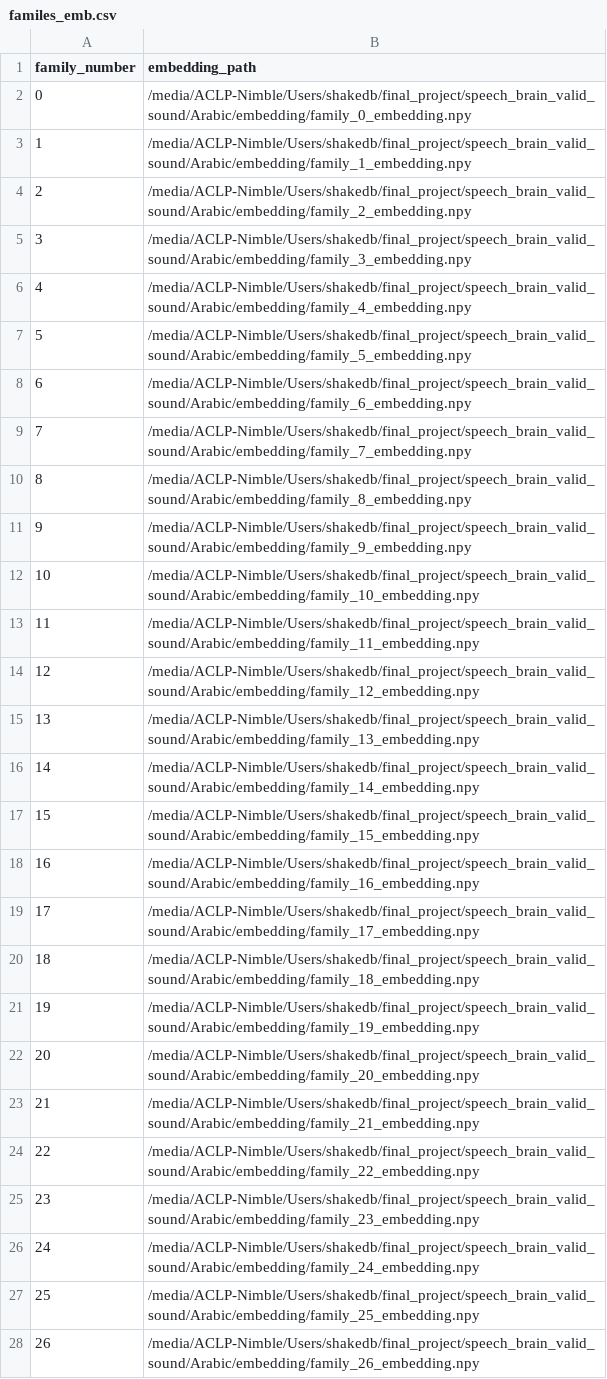
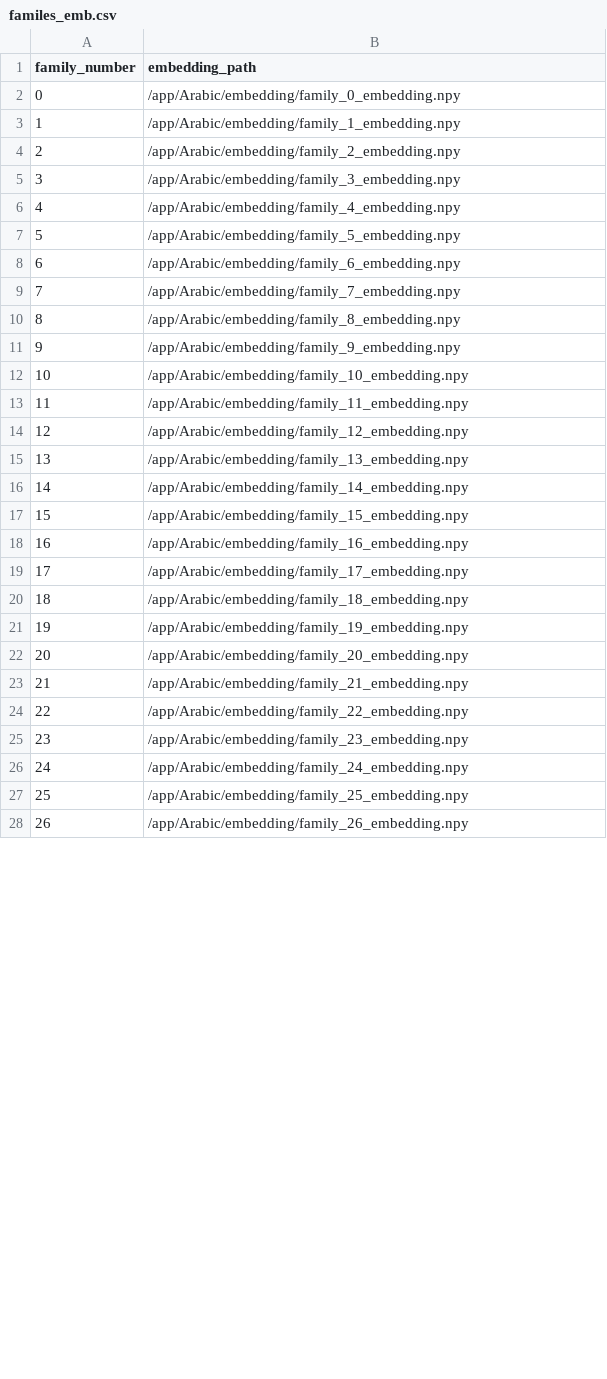
Before and after one commit to vcuxvdsuk/graduation-project, a CSV file: Arabic/familes_emb.csv, drawn as a sheet; only a part is shown; the diff covers the shown part only.

Commit message:
added docker infrastructure to the project - part 3

```diff
--- a/Arabic/familes_emb.csv
+++ b/Arabic/familes_emb.csv
@@ -1,28 +1,28 @@
 family_number,embedding_path
-0,/media/ACLP-Nimble/Users/shakedb/final_project/speech_brain_valid_sound/Arabic/embedding/family_0_embedding.npy
-1,/media/ACLP-Nimble/Users/shakedb/final_project/speech_brain_valid_sound/Arabic/embedding/family_1_embedding.npy
-2,/media/ACLP-Nimble/Users/shakedb/final_project/speech_brain_valid_sound/Arabic/embedding/family_2_embedding.npy
-3,/media/ACLP-Nimble/Users/shakedb/final_project/speech_brain_valid_sound/Arabic/embedding/family_3_embedding.npy
-4,/media/ACLP-Nimble/Users/shakedb/final_project/speech_brain_valid_sound/Arabic/embedding/family_4_embedding.npy
-5,/media/ACLP-Nimble/Users/shakedb/final_project/speech_brain_valid_sound/Arabic/embedding/family_5_embedding.npy
-6,/media/ACLP-Nimble/Users/shakedb/final_project/speech_brain_valid_sound/Arabic/embedding/family_6_embedding.npy
-7,/media/ACLP-Nimble/Users/shakedb/final_project/speech_brain_valid_sound/Arabic/embedding/family_7_embedding.npy
-8,/media/ACLP-Nimble/Users/shakedb/final_project/speech_brain_valid_sound/Arabic/embedding/family_8_embedding.npy
-9,/media/ACLP-Nimble/Users/shakedb/final_project/speech_brain_valid_sound/Arabic/embedding/family_9_embedding.npy
-10,/media/ACLP-Nimble/Users/shakedb/final_project/speech_brain_valid_sound/Arabic/embedding/family_10_embedding.npy
-11,/media/ACLP-Nimble/Users/shakedb/final_project/speech_brain_valid_sound/Arabic/embedding/family_11_embedding.npy
-12,/media/ACLP-Nimble/Users/shakedb/final_project/speech_brain_valid_sound/Arabic/embedding/family_12_embedding.npy
-13,/media/ACLP-Nimble/Users/shakedb/final_project/speech_brain_valid_sound/Arabic/embedding/family_13_embedding.npy
-14,/media/ACLP-Nimble/Users/shakedb/final_project/speech_brain_valid_sound/Arabic/embedding/family_14_embedding.npy
-15,/media/ACLP-Nimble/Users/shakedb/final_project/speech_brain_valid_sound/Arabic/embedding/family_15_embedding.npy
-16,/media/ACLP-Nimble/Users/shakedb/final_project/speech_brain_valid_sound/Arabic/embedding/family_16_embedding.npy
-17,/media/ACLP-Nimble/Users/shakedb/final_project/speech_brain_valid_sound/Arabic/embedding/family_17_embedding.npy
-18,/media/ACLP-Nimble/Users/shakedb/final_project/speech_brain_valid_sound/Arabic/embedding/family_18_embedding.npy
-19,/media/ACLP-Nimble/Users/shakedb/final_project/speech_brain_valid_sound/Arabic/embedding/family_19_embedding.npy
-20,/media/ACLP-Nimble/Users/shakedb/final_project/speech_brain_valid_sound/Arabic/embedding/family_20_embedding.npy
-21,/media/ACLP-Nimble/Users/shakedb/final_project/speech_brain_valid_sound/Arabic/embedding/family_21_embedding.npy
-22,/media/ACLP-Nimble/Users/shakedb/final_project/speech_brain_valid_sound/Arabic/embedding/family_22_embedding.npy
-23,/media/ACLP-Nimble/Users/shakedb/final_project/speech_brain_valid_sound/Arabic/embedding/family_23_embedding.npy
-24,/media/ACLP-Nimble/Users/shakedb/final_project/speech_brain_valid_sound/Arabic/embedding/family_24_embedding.npy
-25,/media/ACLP-Nimble/Users/shakedb/final_project/speech_brain_valid_sound/Arabic/embedding/family_25_embedding.npy
-26,/media/ACLP-Nimble/Users/shakedb/final_project/speech_brain_valid_sound/Arabic/embedding/family_26_embedding.npy
+0,/app/Arabic/embedding/family_0_embedding.npy
+1,/app/Arabic/embedding/family_1_embedding.npy
+2,/app/Arabic/embedding/family_2_embedding.npy
+3,/app/Arabic/embedding/family_3_embedding.npy
+4,/app/Arabic/embedding/family_4_embedding.npy
+5,/app/Arabic/embedding/family_5_embedding.npy
+6,/app/Arabic/embedding/family_6_embedding.npy
+7,/app/Arabic/embedding/family_7_embedding.npy
+8,/app/Arabic/embedding/family_8_embedding.npy
+9,/app/Arabic/embedding/family_9_embedding.npy
+10,/app/Arabic/embedding/family_10_embedding.npy
+11,/app/Arabic/embedding/family_11_embedding.npy
+12,/app/Arabic/embedding/family_12_embedding.npy
+13,/app/Arabic/embedding/family_13_embedding.npy
+14,/app/Arabic/embedding/family_14_embedding.npy
+15,/app/Arabic/embedding/family_15_embedding.npy
+16,/app/Arabic/embedding/family_16_embedding.npy
+17,/app/Arabic/embedding/family_17_embedding.npy
+18,/app/Arabic/embedding/family_18_embedding.npy
+19,/app/Arabic/embedding/family_19_embedding.npy
+20,/app/Arabic/embedding/family_20_embedding.npy
+21,/app/Arabic/embedding/family_21_embedding.npy
+22,/app/Arabic/embedding/family_22_embedding.npy
+23,/app/Arabic/embedding/family_23_embedding.npy
+24,/app/Arabic/embedding/family_24_embedding.npy
+25,/app/Arabic/embedding/family_25_embedding.npy
+26,/app/Arabic/embedding/family_26_embedding.npy
```
Also changed, not shown: 23 edited cells elsewhere in this file, 58 other files.
